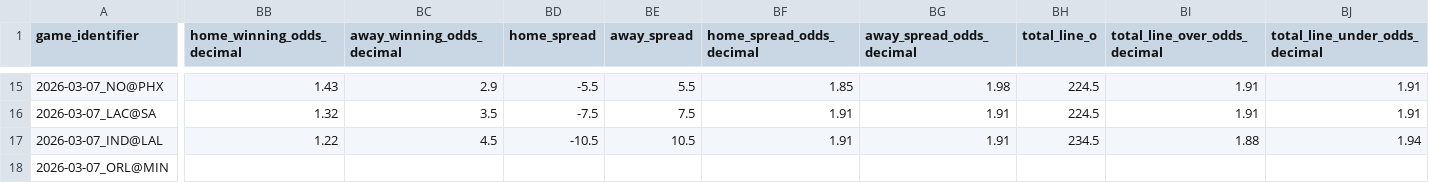
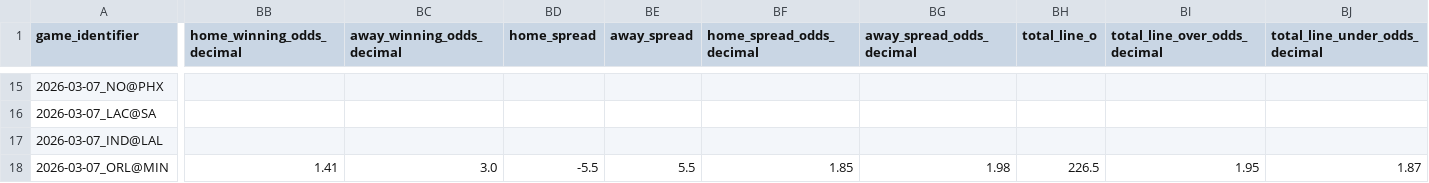
Before and after one commit to iampreetdave-work/basketball-NBA, a CSV file: Future.csv, drawn as a sheet; only a part is shown, gaps mark what is left out; the diff covers the shown part only; the diff names each change by its address in the sheet, - before the commit and + after, or states it on an @@ line.

```diff
--- a/Future.csv
+++ b/Future.csv
-BB15 (home_winning_odds_decimal): 1.43
+BB15 (home_winning_odds_decimal): (empty)
-BC15 (away_winning_odds_decimal): 2.9
+BC15 (away_winning_odds_decimal): (empty)
-BD15 (home_spread): -5.5
+BD15 (home_spread): (empty)
-BE15 (away_spread): 5.5
+BE15 (away_spread): (empty)
-BF15 (home_spread_odds_decimal): 1.85
+BF15 (home_spread_odds_decimal): (empty)
-BG15 (away_spread_odds_decimal): 1.98
+BG15 (away_spread_odds_decimal): (empty)
-BH15:BH16 (total_line_o): 224.5
+BH15:BH16 (total_line_o): (empty)
-BI15:BI16 (total_line_over_odds_decimal): 1.91
+BI15:BI16 (total_line_over_odds_decimal): (empty)
-BJ15:BJ16 (total_line_under_odds_decimal): 1.91
+BJ15:BJ16 (total_line_under_odds_decimal): (empty)
-BB16 (home_winning_odds_decimal): 1.32
+BB16 (home_winning_odds_decimal): (empty)
-BC16 (away_winning_odds_decimal): 3.5
+BC16 (away_winning_odds_decimal): (empty)
-BD16 (home_spread): -7.5
+BD16 (home_spread): (empty)
-BE16 (away_spread): 7.5
+BE16 (away_spread): (empty)
-BF16:BF17 (home_spread_odds_decimal): 1.91
+BF16:BF17 (home_spread_odds_decimal): (empty)
-BG16:BG17 (away_spread_odds_decimal): 1.91
+BG16:BG17 (away_spread_odds_decimal): (empty)
-BB17 (home_winning_odds_decimal): 1.22
+BB17 (home_winning_odds_decimal): (empty)
-BC17 (away_winning_odds_decimal): 4.5
+BC17 (away_winning_odds_decimal): (empty)
-BD17 (home_spread): -10.5
+BD17 (home_spread): (empty)
-BE17 (away_spread): 10.5
+BE17 (away_spread): (empty)
-BH17 (total_line_o): 234.5
+BH17 (total_line_o): (empty)
-BI17 (total_line_over_odds_decimal): 1.88
+BI17 (total_line_over_odds_decimal): (empty)
-BJ17 (total_line_under_odds_decimal): 1.94
+BJ17 (total_line_under_odds_decimal): (empty)
-BB18 (home_winning_odds_decimal): (empty)
+BB18 (home_winning_odds_decimal): 1.41
-BC18 (away_winning_odds_decimal): (empty)
+BC18 (away_winning_odds_decimal): 3.0
-BD18 (home_spread): (empty)
+BD18 (home_spread): -5.5
-BE18 (away_spread): (empty)
+BE18 (away_spread): 5.5
-BF18 (home_spread_odds_decimal): (empty)
+BF18 (home_spread_odds_decimal): 1.85
-BG18 (away_spread_odds_decimal): (empty)
+BG18 (away_spread_odds_decimal): 1.98
-BH18 (total_line_o): (empty)
+BH18 (total_line_o): 226.5
-BI18 (total_line_over_odds_decimal): (empty)
+BI18 (total_line_over_odds_decimal): 1.95
-BJ18 (total_line_under_odds_decimal): (empty)
+BJ18 (total_line_under_odds_decimal): 1.87
```
Also changed, not shown: 81 edited cells elsewhere in this file, NBA_PREDICTIONS_ML.csv, upcoming_nba_draftkings_odds.csv.
